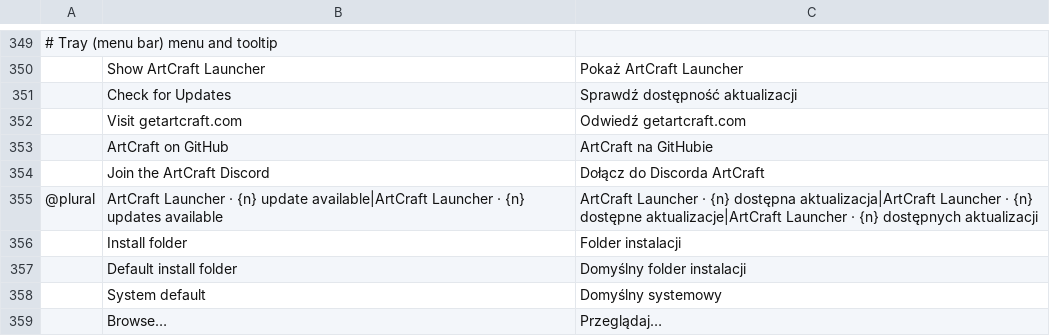
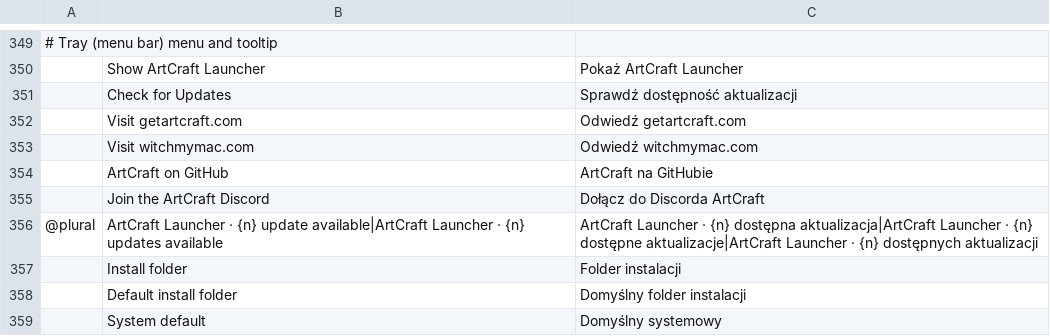
Before and after one commit to matthfaria96/bettercraft-launcher, a TSV file: crates/ui-egui/src/i18n/pl.tsv, drawn as a sheet; only a part is shown, gaps mark what is left out; the shorter side is filled out with more unchanged rows; the diff names each change by its address in the sheet, - before the commit and + after, or states it on an @@ line.

```diff
--- a/crates/ui-egui/src/i18n/pl.tsv
+++ b/crates/ui-egui/src/i18n/pl.tsv
+row 353:  | Visit witchmymac.com | Odwiedź witchmymac.com
```
Also changed, not shown: crates/ui-egui/src/i18n/cs.tsv, crates/ui-egui/src/i18n/de.tsv, 11 other files.
